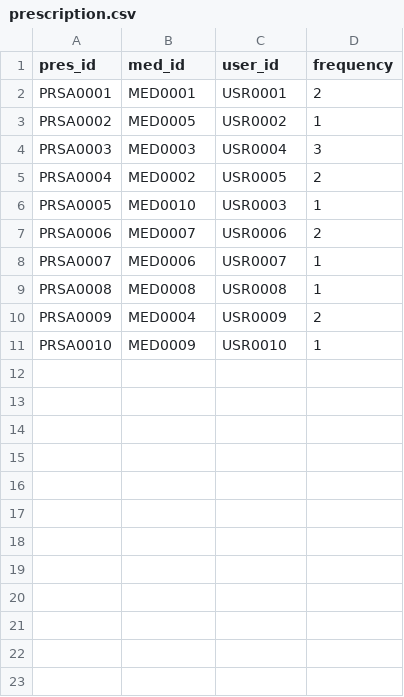
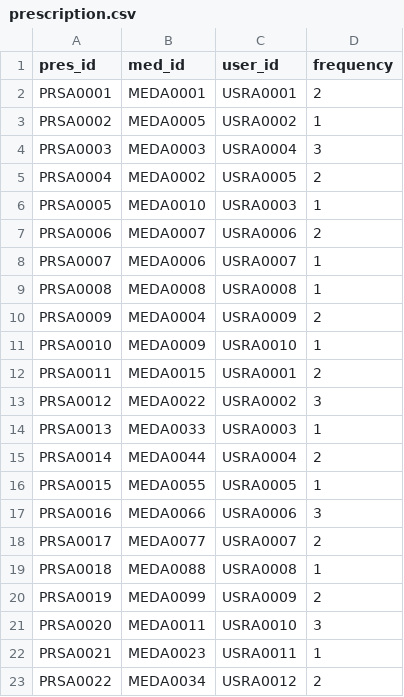
Before and after one commit to Saransh482003/expiry-date-checker-adherence-assistant, a CSV file: backend/prescription.csv, drawn as a sheet; only a part is shown; the diff covers the shown part only.

```diff
--- a/backend/prescription.csv
+++ b/backend/prescription.csv
@@ -1,11 +1,23 @@
 pres_id,med_id,user_id,frequency
-PRSA0001,MED0001,USR0001,2
-PRSA0002,MED0005,USR0002,1
-PRSA0003,MED0003,USR0004,3
-PRSA0004,MED0002,USR0005,2
-PRSA0005,MED0010,USR0003,1
-PRSA0006,MED0007,USR0006,2
-PRSA0007,MED0006,USR0007,1
-PRSA0008,MED0008,USR0008,1
-PRSA0009,MED0004,USR0009,2
-PRSA0010,MED0009,USR0010,1
+PRSA0001,MEDA0001,USRA0001,2
+PRSA0002,MEDA0005,USRA0002,1
+PRSA0003,MEDA0003,USRA0004,3
+PRSA0004,MEDA0002,USRA0005,2
+PRSA0005,MEDA0010,USRA0003,1
+PRSA0006,MEDA0007,USRA0006,2
+PRSA0007,MEDA0006,USRA0007,1
+PRSA0008,MEDA0008,USRA0008,1
+PRSA0009,MEDA0004,USRA0009,2
+PRSA0010,MEDA0009,USRA0010,1
+PRSA0011,MEDA0015,USRA0001,2
+PRSA0012,MEDA0022,USRA0002,3
+PRSA0013,MEDA0033,USRA0003,1
+PRSA0014,MEDA0044,USRA0004,2
+PRSA0015,MEDA0055,USRA0005,1
+PRSA0016,MEDA0066,USRA0006,3
+PRSA0017,MEDA0077,USRA0007,2
+PRSA0018,MEDA0088,USRA0008,1
+PRSA0019,MEDA0099,USRA0009,2
+PRSA0020,MEDA0011,USRA0010,3
+PRSA0021,MEDA0023,USRA0011,1
+PRSA0022,MEDA0034,USRA0012,2
```
Also changed, not shown: 21 added rows elsewhere in this file, backend/medicine.csv, backend/users.csv, 10 other files.
